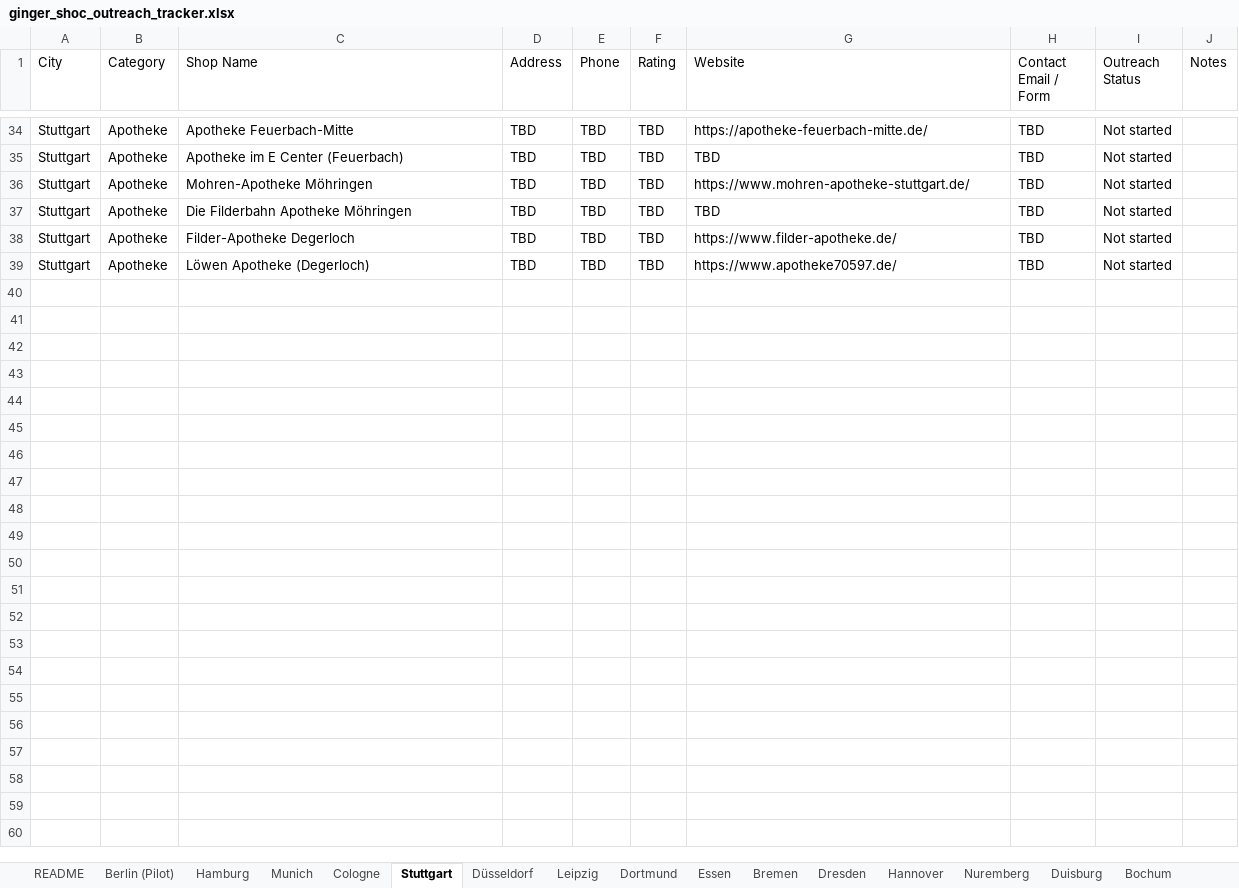
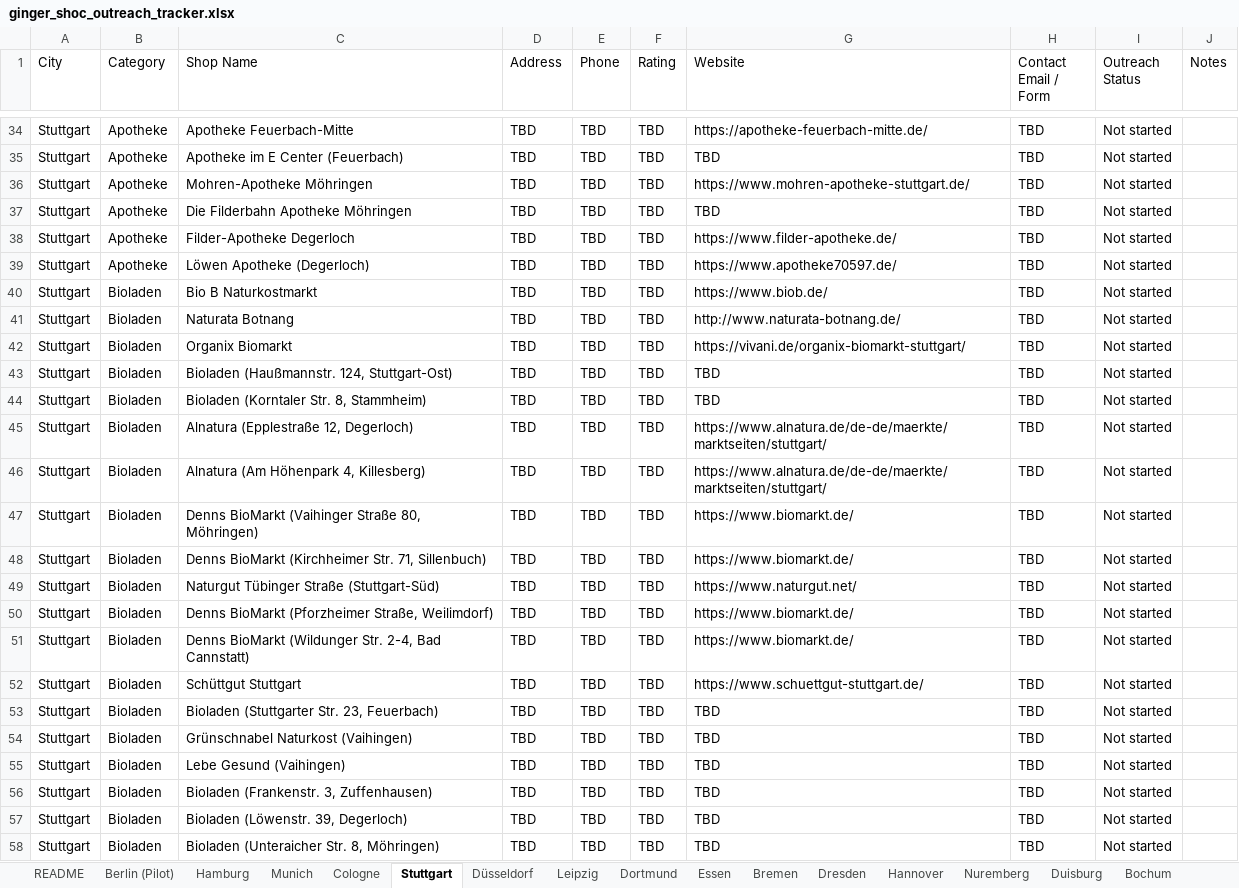
Before and after one commit to nextgenerationcoder/bookreadingplatform, an Excel workbook: outreach/ginger_shoc_outreach_tracker.xlsx, sheet Stuttgart, drawn as a sheet; only a part is shown, gaps mark what is left out; values as stored, in another font and other column widths than the file's, no borders; the diff covers the shown part only; the diff names each change by its address in the sheet, - before the commit and + after, or states it on an @@ line.

```diff
--- a/outreach/ginger_shoc_outreach_tracker.xlsx (sheet Stuttgart)
+++ b/outreach/ginger_shoc_outreach_tracker.xlsx (sheet Stuttgart)
+row 40: Stuttgart | Bioladen | Bio B Naturkostmarkt | TBD | TBD | TBD | https://www.biob.de/ | TBD | Not started
+row 41: Stuttgart | Bioladen | Naturata Botnang | TBD | TBD | TBD | http://www.naturata-botnang.de/ | TBD | Not started
+row 42: Stuttgart | Bioladen | Organix Biomarkt | TBD | TBD | TBD | https://vivani.de/organix-biomarkt-stuttgart/ | TBD | Not started
+row 43: Stuttgart | Bioladen | Bioladen (Haußmannstr. 124, Stuttgart-Ost) | TBD | TBD | TBD | TBD | TBD | Not started
+row 44: Stuttgart | Bioladen | Bioladen (Korntaler Str. 8, Stammheim) | TBD | TBD | TBD | TBD | TBD | Not started
+row 45: Stuttgart | Bioladen | Alnatura (Epplestraße 12, Degerloch) | TBD | TBD | TBD | https://www.alnatura.de/de-de/maerkte/marktseiten/stuttgart/ | TBD | Not started
+row 46: Stuttgart | Bioladen | Alnatura (Am Höhenpark 4, Killesberg) | TBD | TBD | TBD | https://www.alnatura.de/de-de/maerkte/marktseiten/stuttgart/ | TBD | Not started
+row 47: Stuttgart | Bioladen | Denns BioMarkt (Vaihinger Straße 80, Möhringen) | TBD | TBD | TBD | https://www.biomarkt.de/ | TBD | Not started
+row 48: Stuttgart | Bioladen | Denns BioMarkt (Kirchheimer Str. 71, Sillenbuch) | TBD | TBD | TBD | https://www.biomarkt.de/ | TBD | Not started
+row 49: Stuttgart | Bioladen | Naturgut Tübinger Straße (Stuttgart-Süd) | TBD | TBD | TBD | https://www.naturgut.net/ | TBD | Not started
+row 50: Stuttgart | Bioladen | Denns BioMarkt (Pforzheimer Straße, Weilimdorf) | TBD | TBD | TBD | https://www.biomarkt.de/ | TBD | Not started
+row 51: Stuttgart | Bioladen | Denns BioMarkt (Wildunger Str. 2-4, Bad Cannstatt) | TBD | TBD | TBD | https://www.biomarkt.de/ | TBD | Not started
+row 52: Stuttgart | Bioladen | Schüttgut Stuttgart | TBD | TBD | TBD | https://www.schuettgut-stuttgart.de/ | TBD | Not started
+row 53: Stuttgart | Bioladen | Bioladen (Stuttgarter Str. 23, Feuerbach) | TBD | TBD | TBD | TBD | TBD | Not started
+row 54: Stuttgart | Bioladen | Grünschnabel Naturkost (Vaihingen) | TBD | TBD | TBD | TBD | TBD | Not started
+row 55: Stuttgart | Bioladen | Lebe Gesund (Vaihingen) | TBD | TBD | TBD | TBD | TBD | Not started
+row 56: Stuttgart | Bioladen | Bioladen (Frankenstr. 3, Zuffenhausen) | TBD | TBD | TBD | TBD | TBD | Not started
+row 57: Stuttgart | Bioladen | Bioladen (Löwenstr. 39, Degerloch) | TBD | TBD | TBD | TBD | TBD | Not started
+row 58: Stuttgart | Bioladen | Bioladen (Unteraicher Str. 8, Möhringen) | TBD | TBD | TBD | TBD | TBD | Not started
```
Also changed, not shown: 11 added rows elsewhere in this sheet, sheet README.
